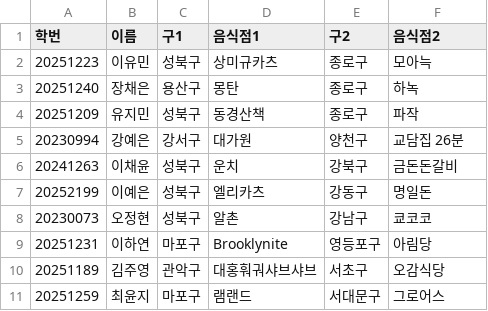
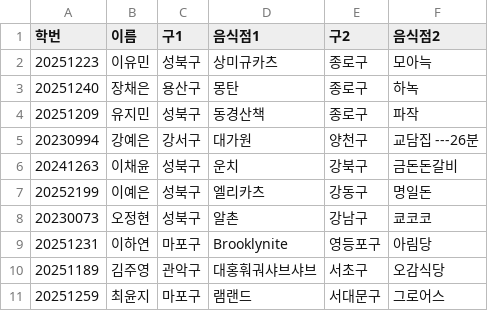
Before and after one commit to chaeyun050821-sketch/assignment-team-3-, a CSV file: graph.CSV, drawn as a sheet.

Commit message:
Update graph.CSV with new data entries

```diff
--- a/graph.CSV
+++ b/graph.CSV
@@ -4,3 +4,3 @@
 20251209,유지민,성북구,동경산책,종로구,파작
-20230994,강예은,강서구,대가원 ,양천구,교담집 26분
+20230994,강예은,강서구,대가원 ,양천구,교담집 ---26분
 20241263,이채윤,성북구,운치,강북구,금돈돈갈비
```
